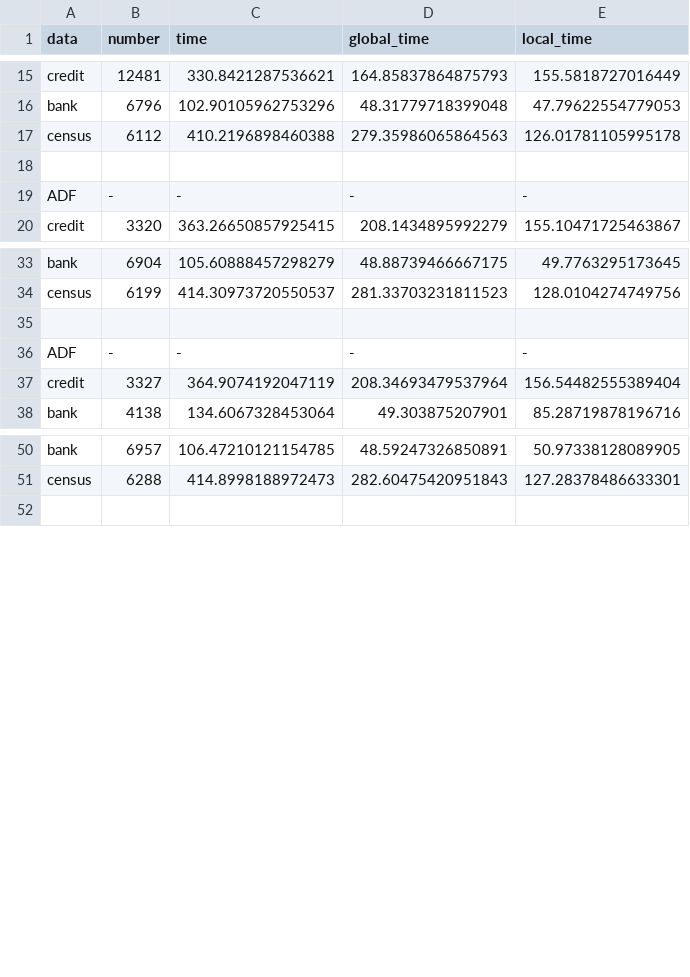
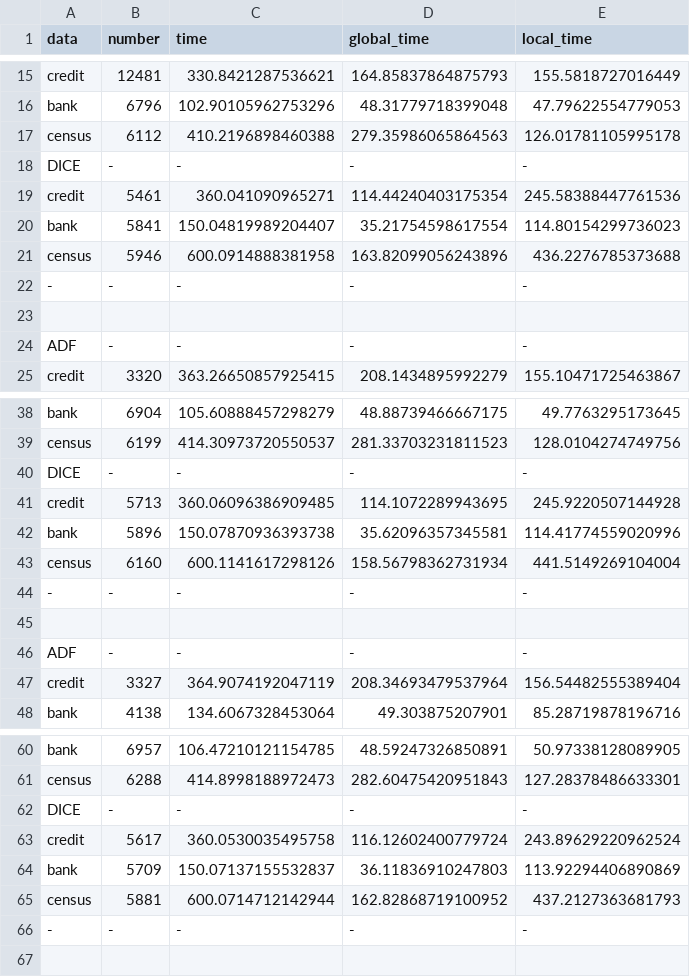
Before and after one commit to HOLLYwyh/FEDIG, a CSV file: experiments/logfile/RQs/RQ2.csv, drawn as a sheet; only a part is shown, gaps mark what is left out; the diff covers the shown part only.

```diff
--- a/experiments/logfile/RQs/RQ2.csv
+++ b/experiments/logfile/RQs/RQ2.csv
@@ -17,2 +17,7 @@ bank,6796,102.90105962753296,48.31779718399048,47.79622554779053
 census,6112,410.2196898460388,279.35986065864563,126.01781105995178
+DICE,-,-,-,-
+credit,5461,360.041090965271,114.44240403175354,245.58388447761536
+bank,5841,150.04819989204407,35.21754598617554,114.80154299736023
+census,5946,600.0914888381958,163.82099056243896,436.2276785373688
+-,-,-,-,-
 
@@ -34,2 +39,7 @@ bank,6904,105.60888457298279,48.88739466667175,49.7763295173645
 census,6199,414.30973720550537,281.33703231811523,128.0104274749756
+DICE,-,-,-,-
+credit,5713,360.06096386909485,114.1072289943695,245.9220507144928
+bank,5896,150.07870936393738,35.62096357345581,114.41774559020996
+census,6160,600.1141617298126,158.56798362731934,441.5149269104004
+-,-,-,-,-
 
@@ -51,2 +61,7 @@ bank,6957,106.47210121154785,48.59247326850891,50.97338128089905
 census,6288,414.8998188972473,282.60475420951843,127.28378486633301
+DICE,-,-,-,-
+credit,5617,360.0530035495758,116.12602400779724,243.89629220962524
+bank,5709,150.07137155532837,36.11836910247803,113.92294406890869
+census,5881,600.0714712142944,162.82868719100952,437.2127363681793
+-,-,-,-,-
 
```
Also changed, not shown: 10 added rows elsewhere in this file, 5 other files.
